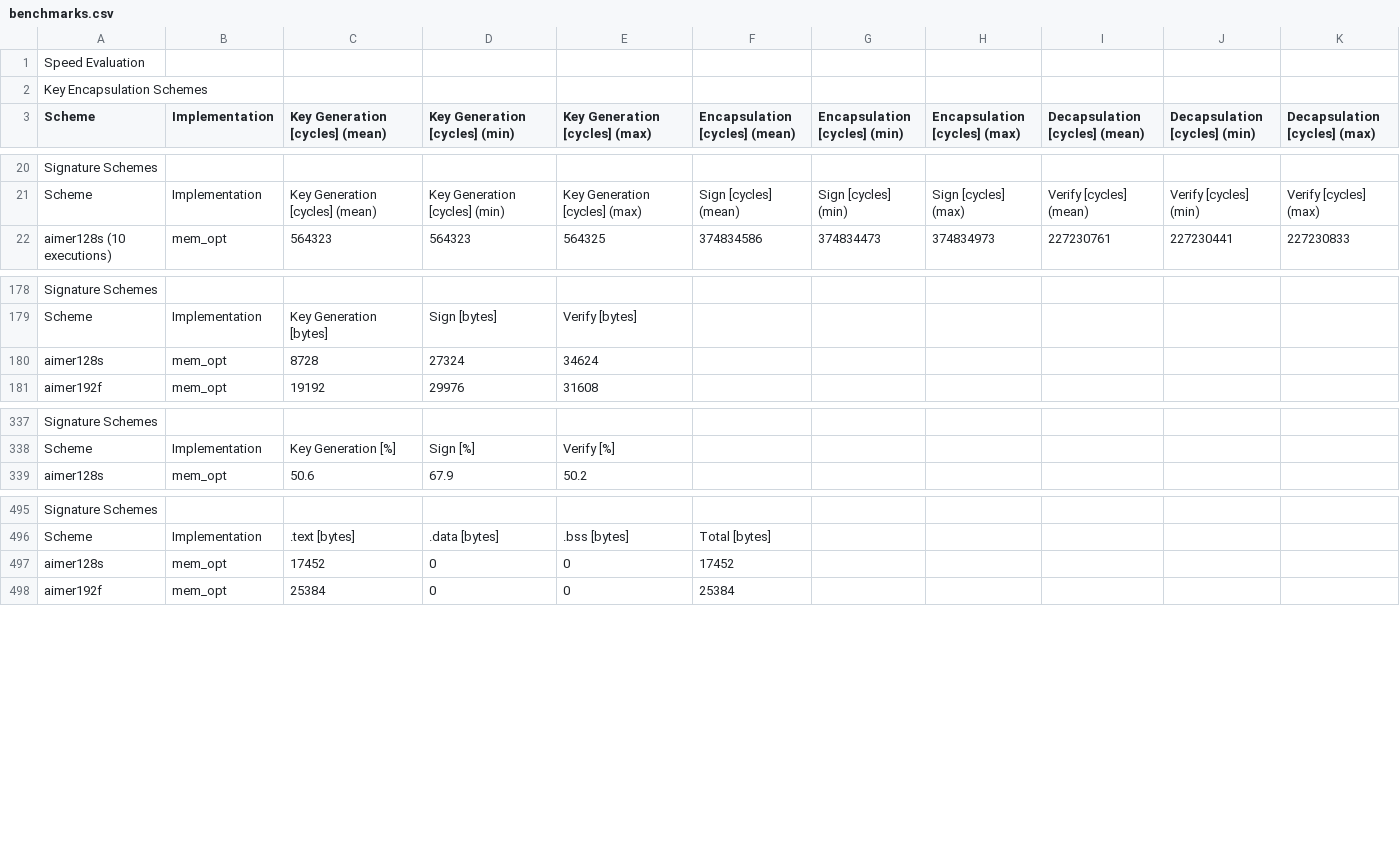
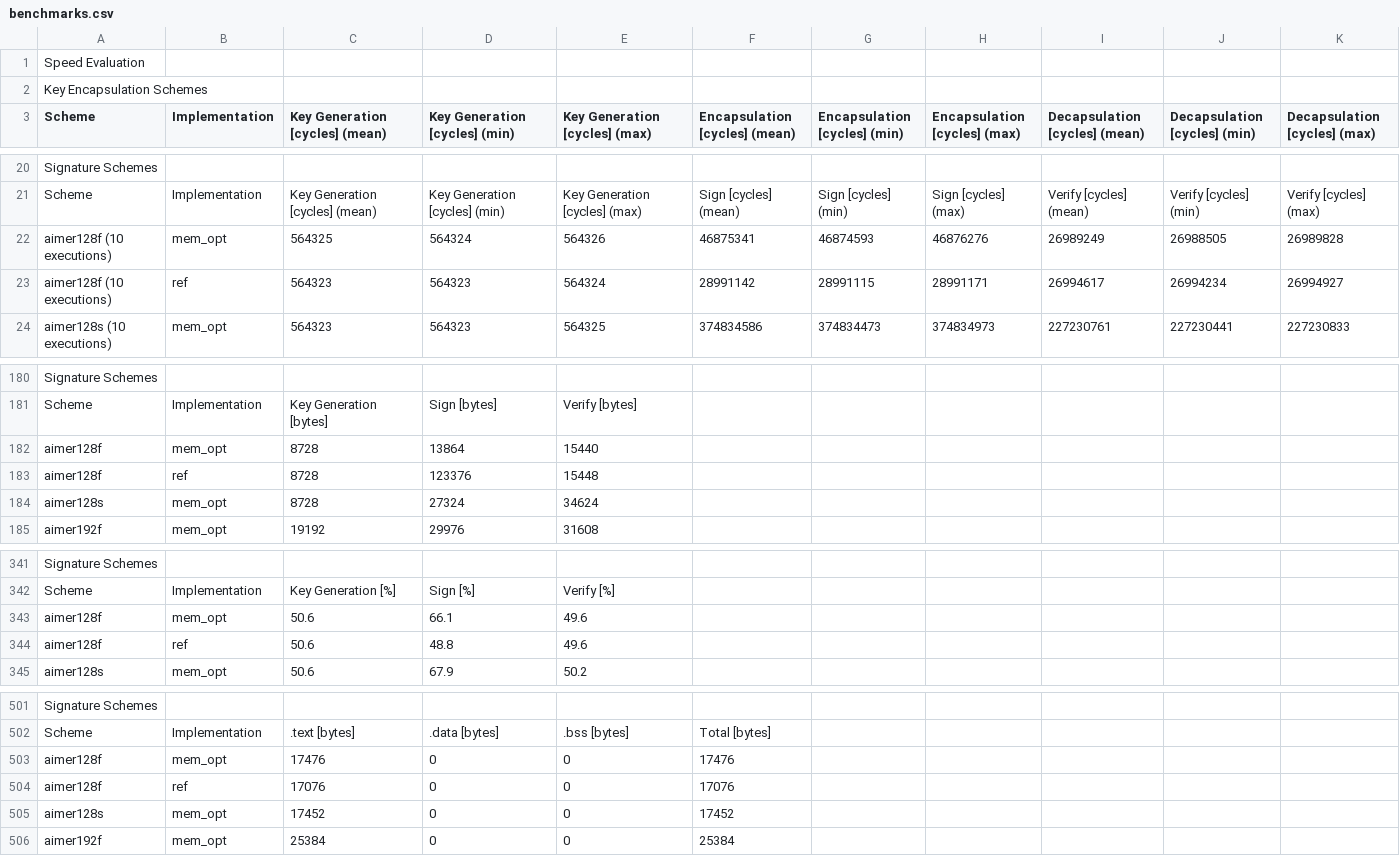
Before and after one commit to mupq/pqm4, a CSV file: benchmarks.csv, drawn as a sheet; only a part is shown, gaps mark what is left out; the diff names each change by its address in the sheet, - before the commit and + after, or states it on an @@ line.

Commit message:
add missing aimer-128f benchmarks

```diff
--- a/benchmarks.csv
+++ b/benchmarks.csv
+row 22: aimer128f (10 executions) | mem_opt | 564325 | 564324 | 564326 | 46875341 | 46874593 | 46876276 | 26989249 | 26988505 | 26989828
+row 23: aimer128f (10 executions) | ref | 564323 | 564323 | 564324 | 28991142 | 28991115 | 28991171 | 26994617 | 26994234 | 26994927
+row 182: aimer128f | mem_opt | 8728 | 13864 | 15440
+row 183: aimer128f | ref | 8728 | 123376 | 15448
+row 343: aimer128f | mem_opt | 50.6 | 66.1 | 49.6
+row 344: aimer128f | ref | 50.6 | 48.8 | 49.6
+row 503: aimer128f | mem_opt | 17476 | 0 | 0 | 17476
+row 504: aimer128f | ref | 17076 | 0 | 0 | 17076
```
Also changed, not shown: 1 other file.
